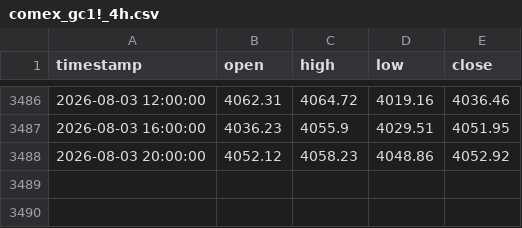
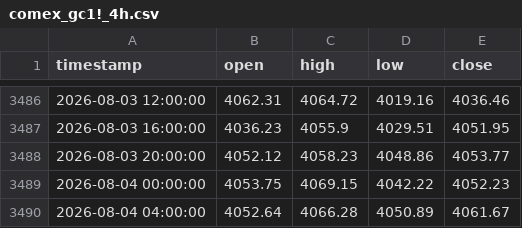
Before and after one commit to evan7646-cloud/Gold_Strategy_Watch, a CSV file: comex_gc1!_4h.csv, drawn as a sheet; only a part is shown, gaps mark what is left out.

```diff
--- a/comex_gc1!_4h.csv
+++ b/comex_gc1!_4h.csv
@@ -3487,2 +3487,4 @@ timestamp,open,high,low,close
 2026-08-03 16:00:00,4036.23,4055.9,4029.51,4051.95
-2026-08-03 20:00:00,4052.12,4058.23,4048.86,4052.92
+2026-08-03 20:00:00,4052.12,4058.23,4048.86,4053.77
+2026-08-04 00:00:00,4053.75,4069.15,4042.22,4052.23
+2026-08-04 04:00:00,4052.64,4066.28,4050.89,4061.67
```
Also changed, not shown: comex_gc1!_daily.csv, iceus_dxy_daily.csv, 1 other file.
